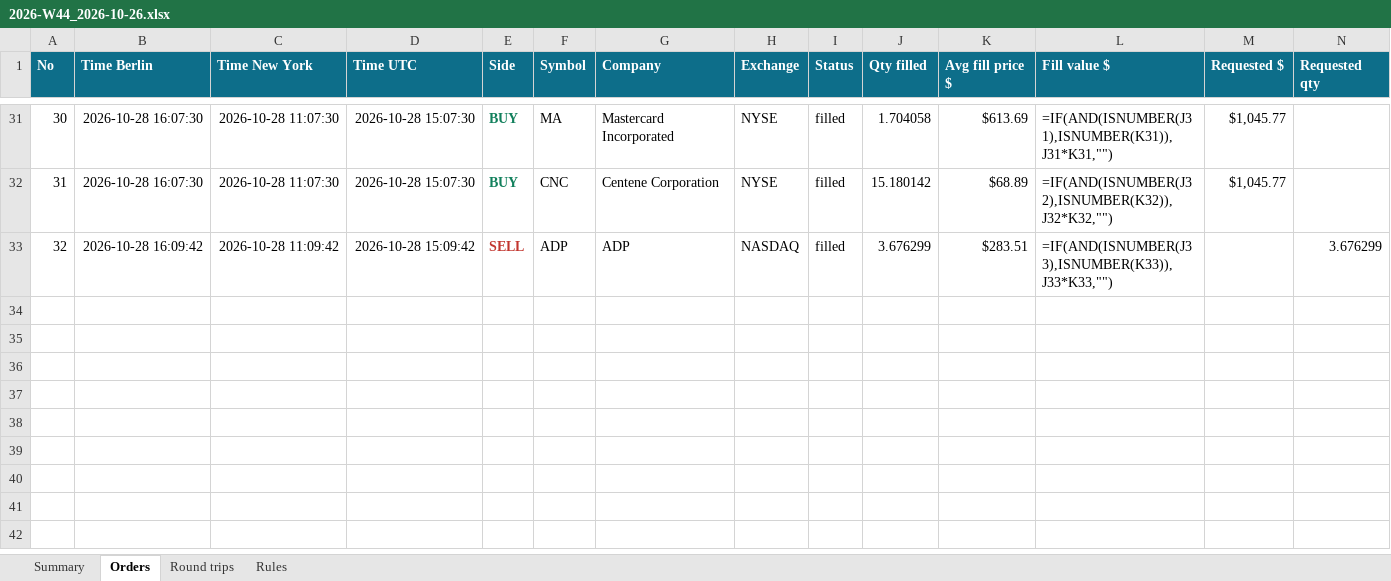
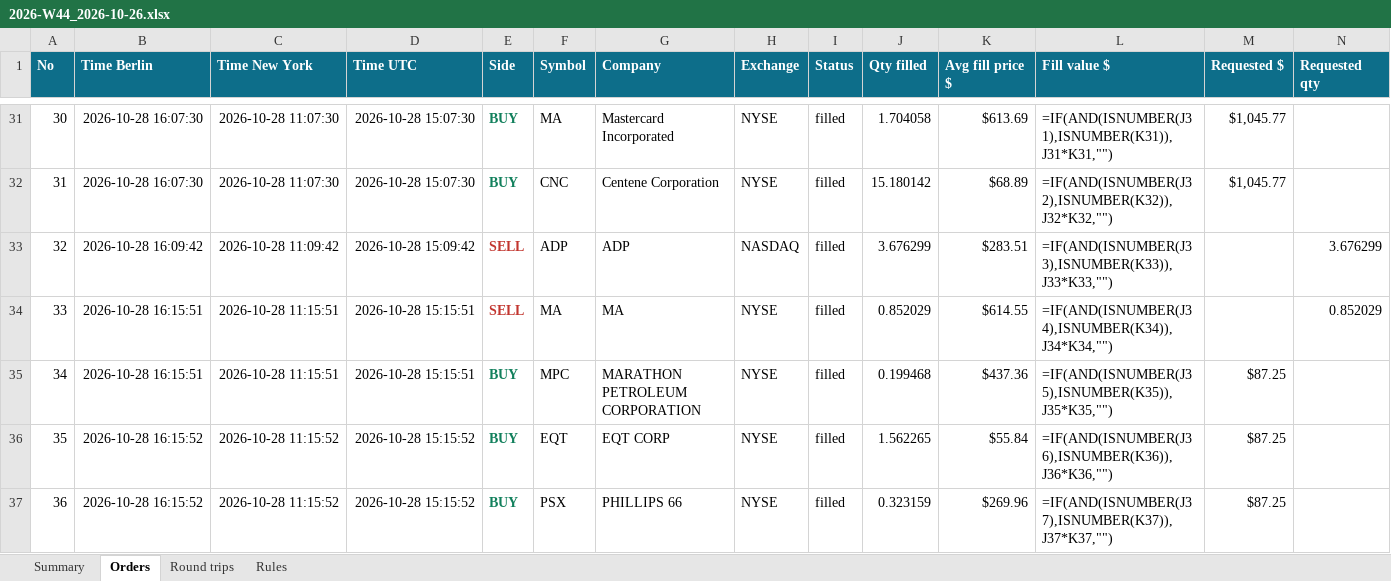
Before and after one commit to minto2196/my-claude-trade, an Excel workbook: trade-records/excel/2026-W44_2026-10-26.xlsx, sheet Orders, drawn as a sheet; only a part is shown, gaps mark what is left out; values as stored, in another font and other column widths than the file's, no borders; formulas without a stored value are shown as written; table styles not drawn; rows hold the shown columns only; the diff names each change by its address in the sheet, - before the commit and + after, or states it on an @@ line.

Commit message:
records: 2026-10-28 15:16 UTC

```diff
--- a/trade-records/excel/2026-W44_2026-10-26.xlsx (sheet Orders)
+++ b/trade-records/excel/2026-W44_2026-10-26.xlsx (sheet Orders)
+row 34: 33 | 2026-10-28 16:15:51 | 2026-10-28 11:15:51 | 2026-10-28 15:15:51 | SELL | MA | MA | NYSE | filled | 0.852029 | $614.55 | =IF(AND(ISNUMBER(J34),ISNUMBER(K34)),J34*K34,"") |  | 0.852029
+row 35: 34 | 2026-10-28 16:15:51 | 2026-10-28 11:15:51 | 2026-10-28 15:15:51 | BUY | MPC | MARATHON PETROLEUM CORPORATION | NYSE | filled | 0.199468 | $437.36 | =IF(AND(ISNUMBER(J35),ISNUMBER(K35)),J35*K35,"") | $87.25
+row 36: 35 | 2026-10-28 16:15:52 | 2026-10-28 11:15:52 | 2026-10-28 15:15:52 | BUY | EQT | EQT CORP | NYSE | filled | 1.562265 | $55.84 | =IF(AND(ISNUMBER(J36),ISNUMBER(K36)),J36*K36,"") | $87.25
+row 37: 36 | 2026-10-28 16:15:52 | 2026-10-28 11:15:52 | 2026-10-28 15:15:52 | BUY | PSX | PHILLIPS 66 | NYSE | filled | 0.323159 | $269.96 | =IF(AND(ISNUMBER(J37),ISNUMBER(K37)),J37*K37,"") | $87.25
```
Also changed, not shown: sheet Round trips, sheet Summary, 4 other files.
